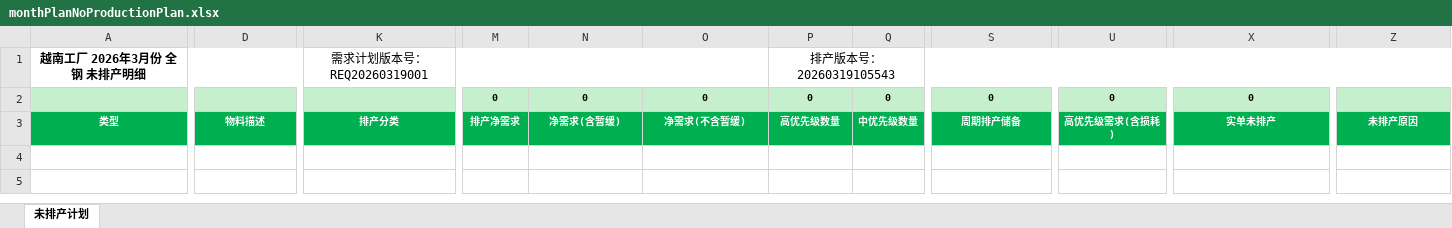
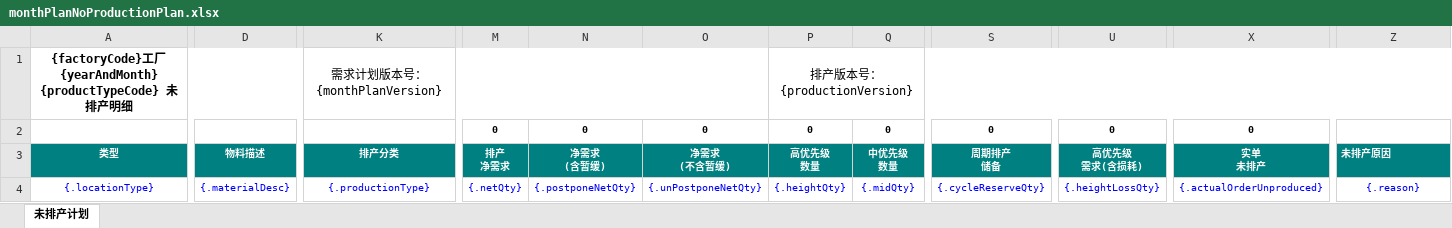
Before and after one commit to Jason0835/aps-lh-parent-gpt, an Excel workbook: APS-Modules/aps-mp/src/main/resources/excelModel/monthPlanNoProductionPlan.xlsx, sheet 未排产计划, drawn as a sheet; only a part is shown, gaps mark what is left out; values as stored, in another font and other column widths than the file's, no borders; removed rows and columns are numbered as before the commit, all else as after; rows hold the shown columns only; ↵ is a line break in a cell; the diff covers the shown part only; the diff names each change by its address in the sheet, - before the commit and + after, or states it on an @@ line.

```diff
--- a/APS-Modules/aps-mp/src/main/resources/excelModel/monthPlanNoProductionPlan.xlsx (sheet 未排产计划)
+++ b/APS-Modules/aps-mp/src/main/resources/excelModel/monthPlanNoProductionPlan.xlsx (sheet 未排产计划)
-row 1: 越南工厂 2026年3月份 全钢 未排产明细 |  | 需求计划版本号：REQ20260319001 |  |  |  | 排产版本号：20260319105543
+row 1: {factoryCode}工厂 {yearAndMonth} {productTypeCode} 未排产明细 |  | 需求计划版本号：{monthPlanVersion} |  |  |  | 排产版本号：{productionVersion}
-A2 fill: #C6EFCE
+A2 fill: none
-D2:Z2 fill: #C6EFCE
+D2:Z2 fill: none
-A3:Z3 fill: #00B050
+A3:Z3 fill: #008080
-M3: 排产净需求
+M3: 排产 ↵ 净需求
-N3: 净需求(含暂缓)
+N3: 净需求 ↵ (含暂缓)
-O3: 净需求(不含暂缓)
+O3: 净需求 ↵ (不含暂缓)
-P3: 高优先级数量
+P3: 高优先级 ↵ 数量
-Q3: 中优先级数量
+Q3: 中优先级 ↵ 数量
-S3: 周期排产储备
+S3: 周期排产 ↵ 储备
-U3: 高优先级需求(含损耗)
+U3: 高优先级 ↵ 需求(含损耗)
-X3: 实单未排产
+X3: 实单 ↵ 未排产
-Z3 alignment: center
+Z3 alignment: left
+row 4: {.locationType} | {.materialDesc} | {.productionType} | {.netQty} | {.postponeNetQty} | {.unPostponeNetQty} | {.heightQty} | {.midQty} | {.cycleReserveQty} | {.heightLossQty} | {.actualOrderUnproduced} | {.reason}
```
Also changed, not shown: cell formats elsewhere in this sheet, formulas that keep their value, APS-Modules/aps-mp/src/main/resources/excelModel/salesOrderPool.xlsx, 6 other files.
